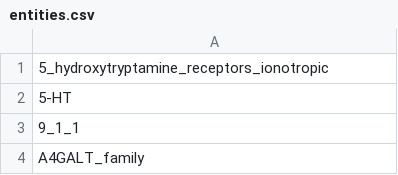
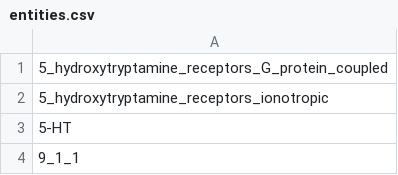
Before and after one commit to johnbachman/famplex, a CSV file: entities.csv, drawn as a sheet; only a part is shown; the shorter side is filled out with more unchanged rows; the diff names each change by its address in the sheet, - before the commit and + after, or states it on an @@ line.

```diff
--- a/entities.csv
+++ b/entities.csv
+row 1: 5_hydroxytryptamine_receptors_G_protein_coupled
```
Also changed, not shown: relations.csv.
